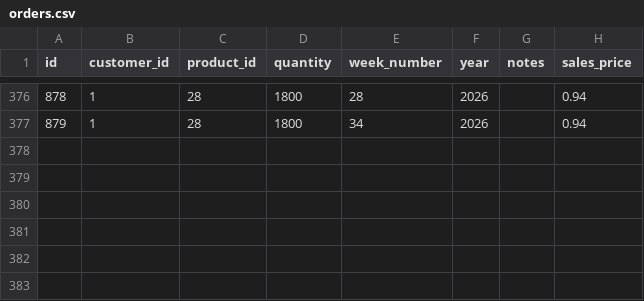
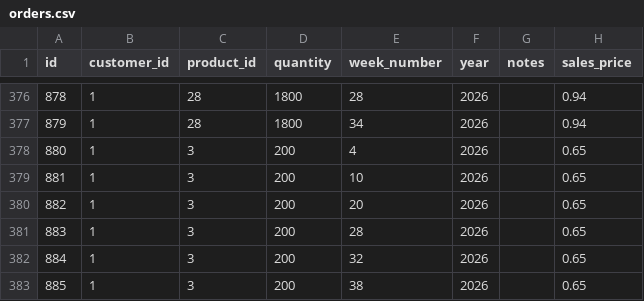
Before and after one commit to Pdvgpc/GPC-Orders-App, a CSV file: data/orders.csv, drawn as a sheet; only a part is shown, gaps mark what is left out.

Commit message:
update orders.csv

```diff
--- a/data/orders.csv
+++ b/data/orders.csv
@@ -377 +377,7 @@ id,customer_id,product_id,quantity,week_number,year,notes,sales_price
 879,1,28,1800,34,2026,,0.94
+880,1,3,200,4,2026,,0.65
+881,1,3,200,10,2026,,0.65
+882,1,3,200,20,2026,,0.65
+883,1,3,200,28,2026,,0.65
+884,1,3,200,32,2026,,0.65
+885,1,3,200,38,2026,,0.65
```
